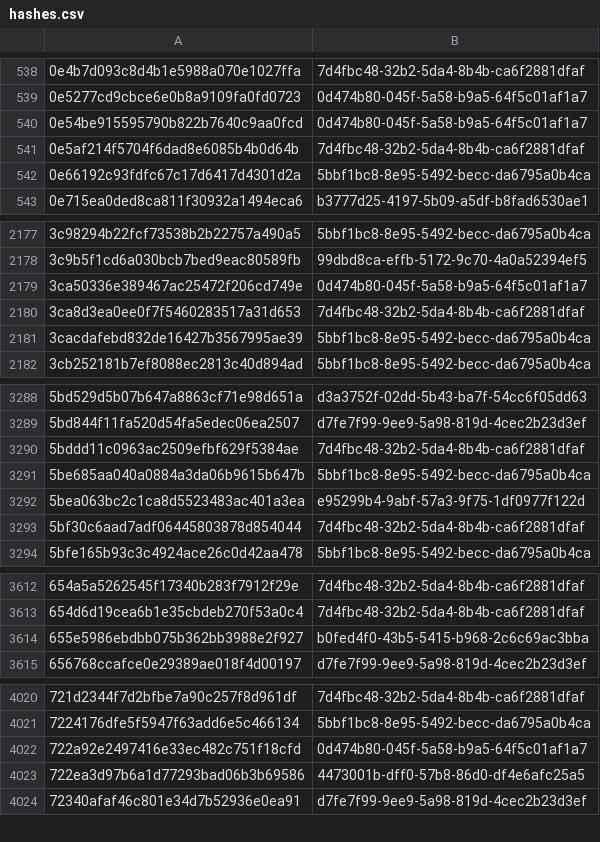
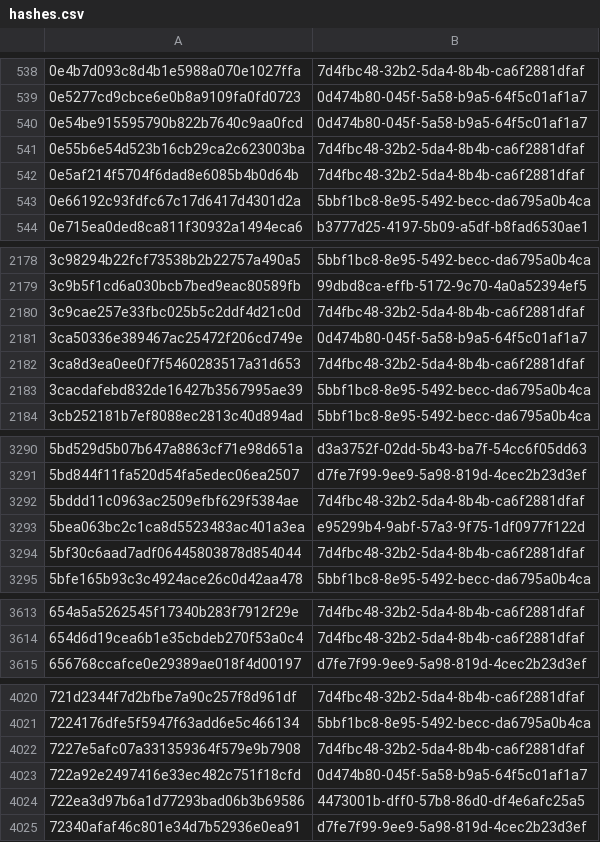
Before and after one commit to AliceGrey/ferromagnet-feed, a CSV file: misp/hashes.csv, drawn as a sheet; only a part is shown, gaps mark what is left out; removed rows and columns are numbered as before the commit, all else as after; the diff covers the shown part only; the diff names each change by its address in the sheet, - before the commit and + after, or states it on an @@ line.

```diff
--- a/misp/hashes.csv
+++ b/misp/hashes.csv
+row 541: 0e55b6e54d523b16cb29ca2c623003ba | 7d4fbc48-32b2-5da4-8b4b-ca6f2881dfaf
+row 2180: 3c9cae257e33fbc025b5c2ddf4d21c0d | 7d4fbc48-32b2-5da4-8b4b-ca6f2881dfaf
-row 3291: 5be685aa040a0884a3da06b9615b647b | 5bbf1bc8-8e95-5492-becc-da6795a0b4ca
-row 3614: 655e5986ebdbb075b362bb3988e2f927 | b0fed4f0-43b5-5415-b968-2c6c69ac3bba
+row 4022: 7227e5afc07a331359364f579e9b7908 | 7d4fbc48-32b2-5da4-8b4b-ca6f2881dfaf
```
Also changed, not shown: 5 added rows elsewhere in this file, 29 other files.
